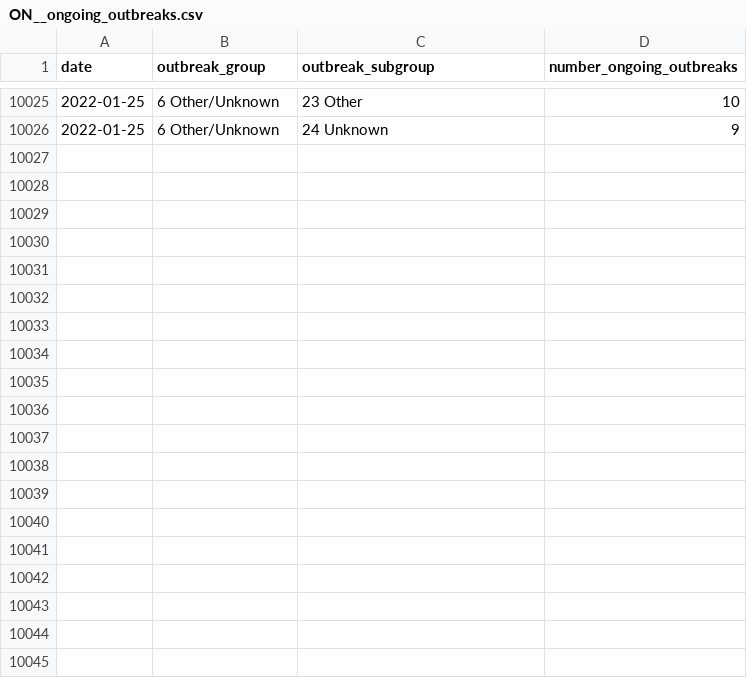
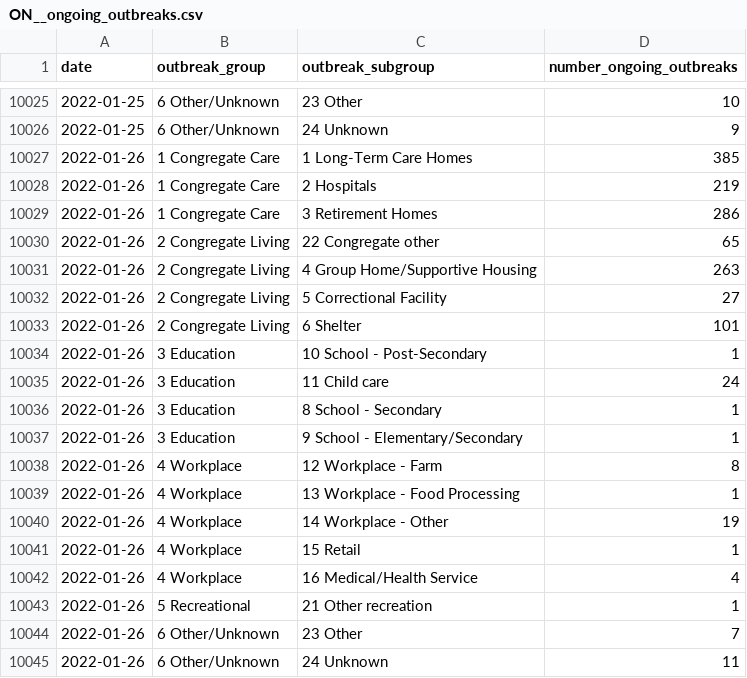
Before and after one commit to Copterz/coronavirus-hc-infobase-archive, a CSV file: ON__ongoing_outbreaks.csv, drawn as a sheet; only a part is shown, gaps mark what is left out.

```diff
--- a/ON__ongoing_outbreaks.csv
+++ b/ON__ongoing_outbreaks.csv
@@ -10026 +10026,20 @@ date,outbreak_group,outbreak_subgroup,number_ongoing_outbreaks
 2022-01-25,6 Other/Unknown,24 Unknown,9
+2022-01-26,1 Congregate Care,1 Long-Term Care Homes,385
+2022-01-26,1 Congregate Care,2 Hospitals,219
+2022-01-26,1 Congregate Care,3 Retirement Homes,286
+2022-01-26,2 Congregate Living,22 Congregate other,65
+2022-01-26,2 Congregate Living,4 Group Home/Supportive Housing,263
+2022-01-26,2 Congregate Living,5 Correctional Facility,27
+2022-01-26,2 Congregate Living,6 Shelter,101
+2022-01-26,3 Education,10 School - Post-Secondary,1
+2022-01-26,3 Education,11 Child care,24
+2022-01-26,3 Education,8 School - Secondary,1
+2022-01-26,3 Education,9 School - Elementary/Secondary,1
+2022-01-26,4 Workplace,12 Workplace - Farm,8
+2022-01-26,4 Workplace,13 Workplace - Food Processing,1
+2022-01-26,4 Workplace,14 Workplace - Other,19
+2022-01-26,4 Workplace,15 Retail,1
+2022-01-26,4 Workplace,16 Medical/Health Service,4
+2022-01-26,5 Recreational,21 Other recreation,1
+2022-01-26,6 Other/Unknown,23 Other,7
+2022-01-26,6 Other/Unknown,24 Unknown,11
```
Also changed, not shown: ON__cases_by_vac_status.csv, ON__outbreak_cases.csv, 8 other files.
